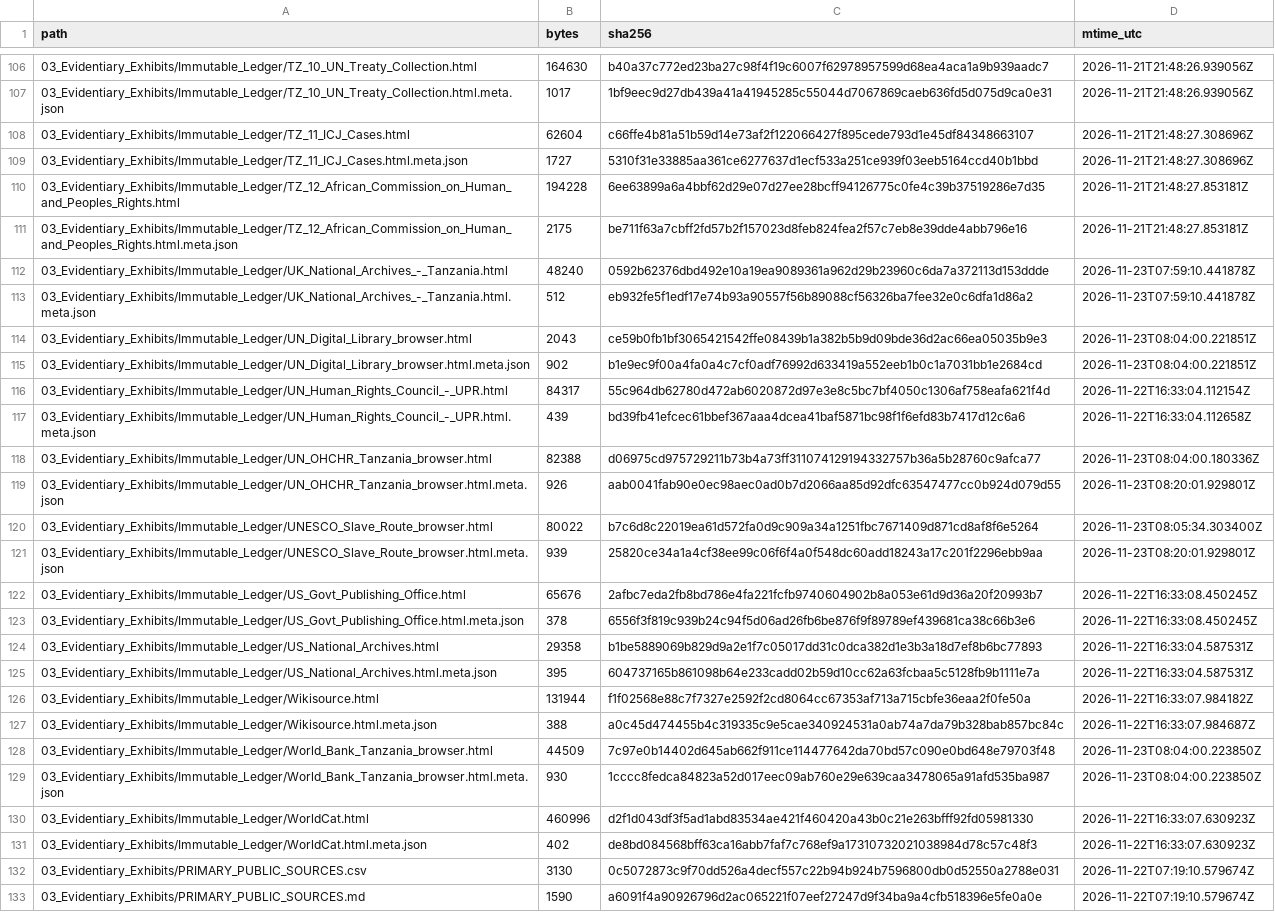
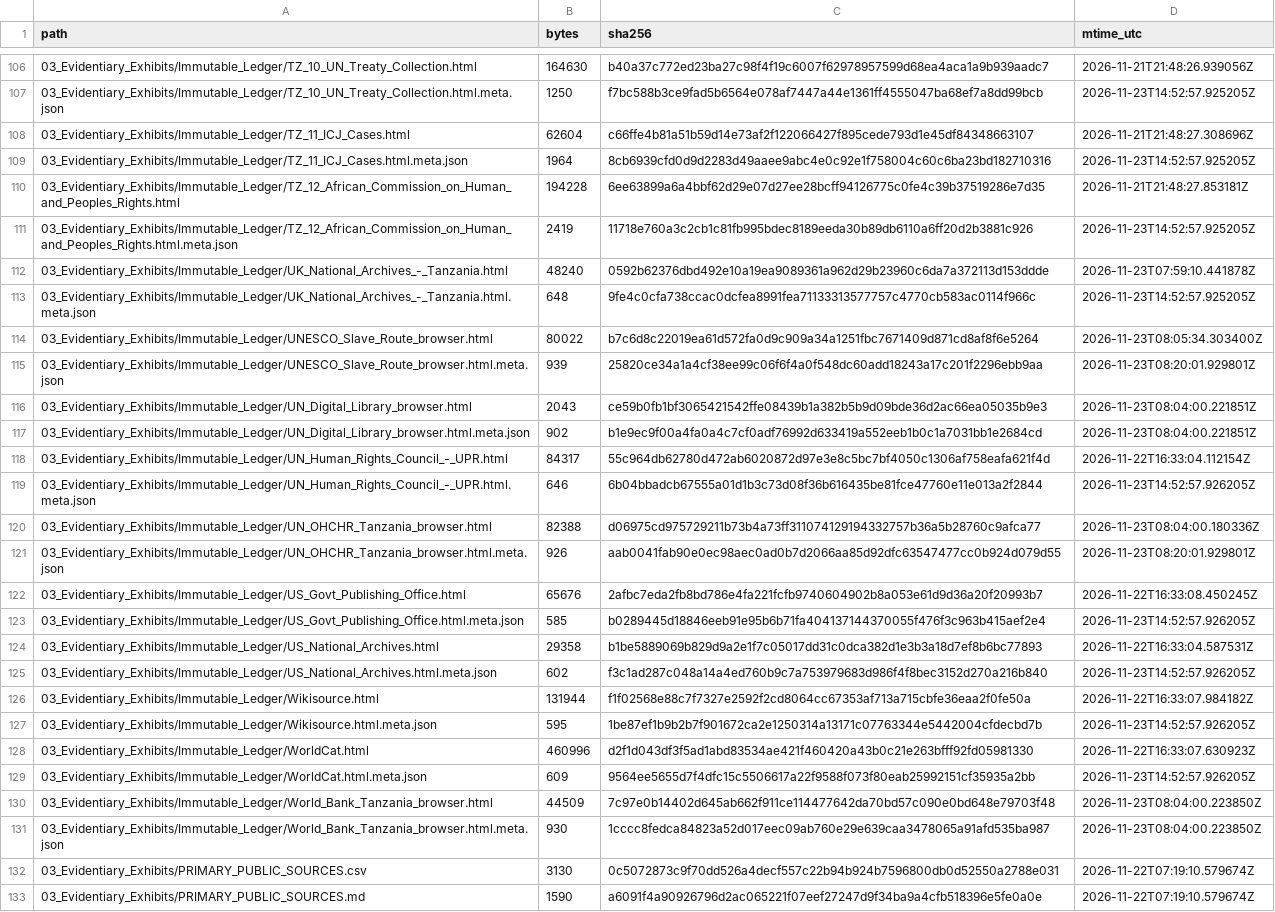
Before and after one commit to GlobalRestitutionAlliance/africa-us-tz-tanzania-master-litigation, a CSV file: 99_Archives_and_Manifests/MANIFEST_SHA256.csv, drawn as a sheet; only a part is shown, gaps mark what is left out; removed rows and columns are numbered as before the commit, all else as after; the diff covers the shown part only; the diff names each change by its address in the sheet, - before the commit and + after, or states it on an @@ line.

```diff
--- a/99_Archives_and_Manifests/MANIFEST_SHA256.csv
+++ b/99_Archives_and_Manifests/MANIFEST_SHA256.csv
-B107 (bytes): 1017
+B107 (bytes): 1250
-C107 (sha256): 1bf9eec9d27db439a41a41945285c55044d7067869caeb636fd5d075d9ca0e31
+C107 (sha256): f7bc588b3ce9fad5b6564e078af7447a44e1361ff4555047ba68ef7a8dd99bcb
-D107 (mtime_utc): 2026-11-21T21:48:26.939056Z
+D107 (mtime_utc): 2026-11-23T14:52:57.925205Z
-B109 (bytes): 1727
+B109 (bytes): 1964
-C109 (sha256): 5310f31e33885aa361ce6277637d1ecf533a251ce939f03eeb5164ccd40b1bbd
+C109 (sha256): 8cb6939cfd0d9d2283d49aaee9abc4e0c92e1f758004c60c6ba23bd182710316
-D109 (mtime_utc): 2026-11-21T21:48:27.308696Z
+D109 (mtime_utc): 2026-11-23T14:52:57.925205Z
-B111 (bytes): 2175
+B111 (bytes): 2419
-C111 (sha256): be711f63a7cbff2fd57b2f157023d8feb824fea2f57c7eb8e39dde4abb796e16
+C111 (sha256): 11718e760a3c2cb1c81fb995bdec8189eeda30b89db6110a6ff20d2b3881c926
-D111 (mtime_utc): 2026-11-21T21:48:27.853181Z
+D111 (mtime_utc): 2026-11-23T14:52:57.925205Z
-B113 (bytes): 512
+B113 (bytes): 648
-C113 (sha256): eb932fe5f1edf17e74b93a90557f56b89088cf56326ba7fee32e0c6dfa1d86a2
+C113 (sha256): 9fe4c0cfa738ccac0dcfea8991fea71133313577757c4770cb583ac0114f966c
-D113 (mtime_utc): 2026-11-23T07:59:10.441878Z
+D113 (mtime_utc): 2026-11-23T14:52:57.925205Z
@@ row 120 moved to row 114: 03_Evidentiary_Exhibits/Immutable_Ledger… @@
@@ row 121 moved to row 115: 03_Evidentiary_Exhibits/Immutable_Ledger… @@
-B119 (bytes): 439
+B119 (bytes): 646
-C119 (sha256): bd39fb41efcec61bbef367aaa4dcea41baf5871bc98f1f6efd83b7417d12c6a6
+C119 (sha256): 6b04bbadcb67555a01d1b3c73d08f36b616435be81fce47760e11e013a2f2844
-D119 (mtime_utc): 2026-11-22T16:33:04.112658Z
+D119 (mtime_utc): 2026-11-23T14:52:57.926205Z
-B123 (bytes): 378
+B123 (bytes): 585
-C123 (sha256): 6556f3f819c939b24c94f5d06ad26fb6be876f9f89789ef439681ca38c66b3e6
+C123 (sha256): b0289445d18846eeb91e95b6b71fa404137144370055f476f3c963b415aef2e4
-D123 (mtime_utc): 2026-11-22T16:33:08.450245Z
+D123 (mtime_utc): 2026-11-23T14:52:57.926205Z
-B125 (bytes): 395
+B125 (bytes): 602
-C125 (sha256): 604737165b861098b64e233cadd02b59d10cc62a63fcbaa5c5128fb9b1111e7a
+C125 (sha256): f3c1ad287c048a14a4ed760b9c7a753979683d986f4f8bec3152d270a216b840
-D125 (mtime_utc): 2026-11-22T16:33:04.587531Z
+D125 (mtime_utc): 2026-11-23T14:52:57.926205Z
-B127 (bytes): 388
+B127 (bytes): 595
-C127 (sha256): a0c45d474455b4c319335c9e5cae340924531a0ab74a7da79b328bab857bc84c
+C127 (sha256): 1be87ef1b9b2b7f901672ca2e1250314a13171c07763344e5442004cfdecbd7b
-D127 (mtime_utc): 2026-11-22T16:33:07.984687Z
+D127 (mtime_utc): 2026-11-23T14:52:57.926205Z
@@ row 130 moved to row 128: 03_Evidentiary_Exhibits/Immutable_Ledger… @@
+row 129: 03_Evidentiary_Exhibits/Immutable_Ledger/WorldCat.html.meta.json | 609 | 9564ee5655d7f4dfc15c5506617a22f9588f073f80eab25992151cf35935a2bb | 2026-11-23T14:52:57.926205Z
-row 131: 03_Evidentiary_Exhibits/Immutable_Ledger/WorldCat.html.meta.json | 402 | de8bd084568bff63ca16abb7faf7c768ef9a17310732021038984d78c57c48f3 | 2026-11-22T16:33:07.630923Z
```
Also changed, not shown: 14 moved rows and 48 edited cells elsewhere in this file, 99_Archives_and_Manifests/PENDING_RECAPTURE_REGISTER.csv, 24 other files.
